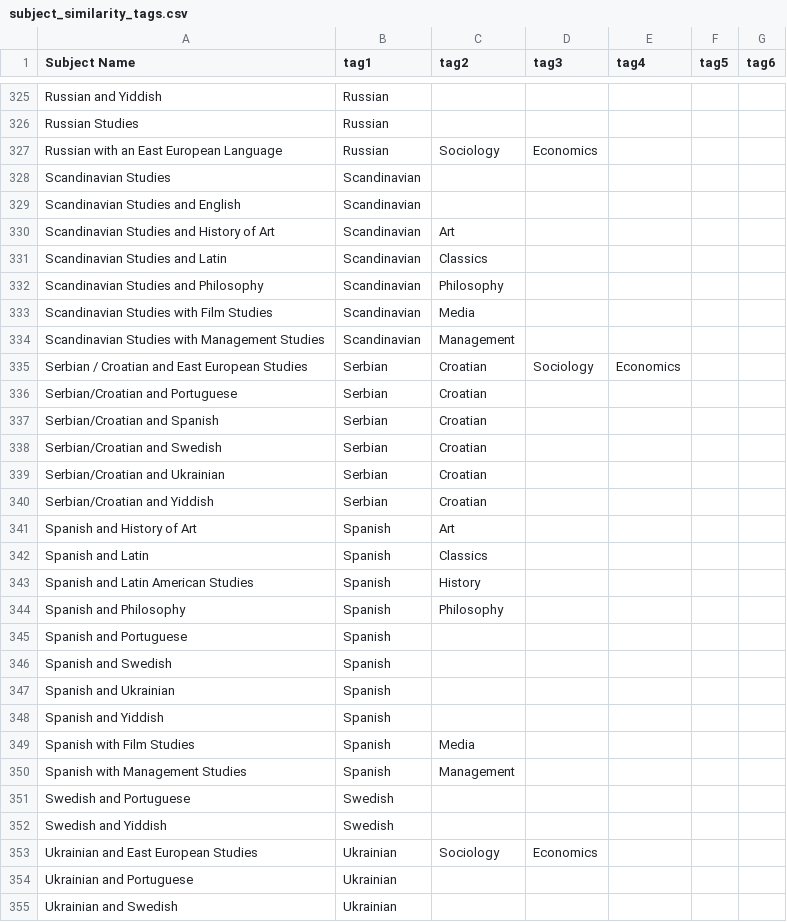
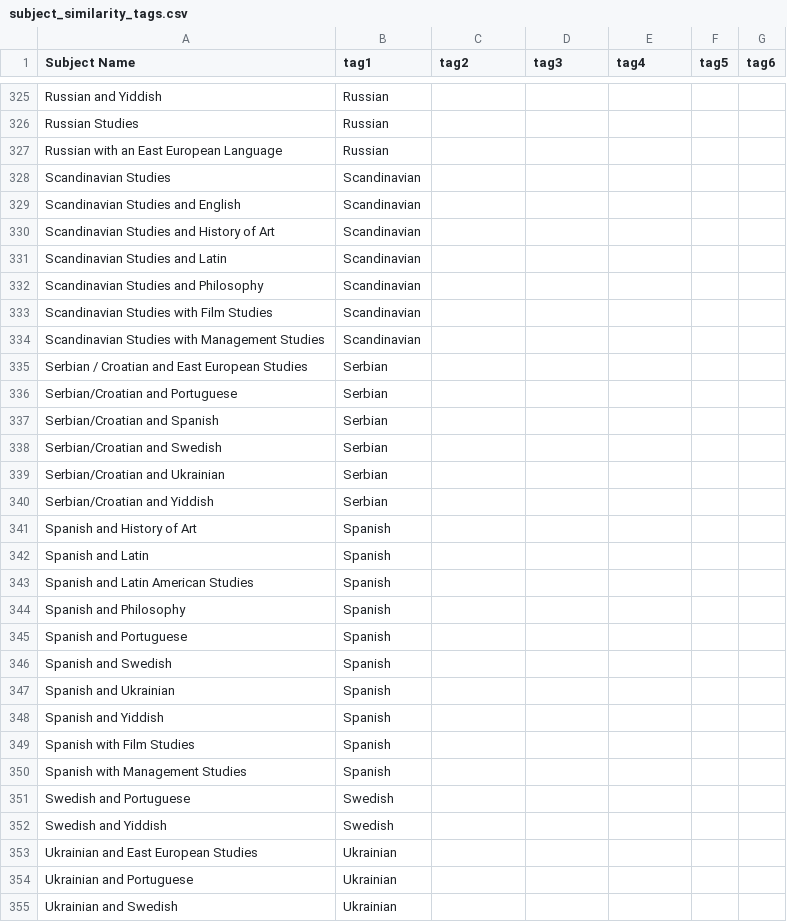
Before and after one commit to Danjones-DJ/Degree-Matchmaker_DJ, a CSV file: subject_similarity_tags.csv, drawn as a sheet; only a part is shown, gaps mark what is left out; the diff covers the shown part only.

Commit message:
Add files via upload

```diff
--- a/subject_similarity_tags.csv
+++ b/subject_similarity_tags.csv
@@ -326,20 +326,20 @@ Russian and Yiddish,Russian,,,,,
 Russian Studies,Russian,,,,,
-Russian with an East European Language,Russian,Sociology,Economics,,,
+Russian with an East European Language,Russian,,,,,
 Scandinavian Studies,Scandinavian,,,,,
 Scandinavian Studies and English,Scandinavian,,,,,
-Scandinavian Studies and History of Art,Scandinavian,Art,,,,
-Scandinavian Studies and Latin,Scandinavian,Classics,,,,
-Scandinavian Studies and Philosophy,Scandinavian,Philosophy,,,,
-Scandinavian Studies with Film Studies,Scandinavian,Media,,,,
-Scandinavian Studies with Management Studies,Scandinavian,Management,,,,
-Serbian / Croatian and East European Studies,Serbian,Croatian,Sociology,Economics,,
-Serbian/Croatian and Portuguese,Serbian,Croatian,,,,
-Serbian/Croatian and Spanish,Serbian,Croatian,,,,
-Serbian/Croatian and Swedish,Serbian,Croatian,,,,
-Serbian/Croatian and Ukrainian,Serbian,Croatian,,,,
-Serbian/Croatian and Yiddish,Serbian,Croatian,,,,
-Spanish and History of Art,Spanish,Art,,,,
-Spanish and Latin,Spanish,Classics,,,,
-Spanish and Latin American Studies,Spanish,History,,,,
-Spanish and Philosophy,Spanish,Philosophy,,,,
+Scandinavian Studies and History of Art,Scandinavian,,,,,
+Scandinavian Studies and Latin,Scandinavian,,,,,
+Scandinavian Studies and Philosophy,Scandinavian,,,,,
+Scandinavian Studies with Film Studies,Scandinavian,,,,,
+Scandinavian Studies with Management Studies,Scandinavian,,,,,
+Serbian / Croatian and East European Studies,Serbian,,,,,
+Serbian/Croatian and Portuguese,Serbian,,,,,
+Serbian/Croatian and Spanish,Serbian,,,,,
+Serbian/Croatian and Swedish,Serbian,,,,,
+Serbian/Croatian and Ukrainian,Serbian,,,,,
+Serbian/Croatian and Yiddish,Serbian,,,,,
+Spanish and History of Art,Spanish,,,,,
+Spanish and Latin,Spanish,,,,,
+Spanish and Latin American Studies,Spanish,,,,,
+Spanish and Philosophy,Spanish,,,,,
 Spanish and Portuguese,Spanish,,,,,
@@ -348,7 +348,7 @@ Spanish and Ukrainian,Spanish,,,,,
 Spanish and Yiddish,Spanish,,,,,
-Spanish with Film Studies,Spanish,Media,,,,
-Spanish with Management Studies,Spanish,Management,,,,
+Spanish with Film Studies,Spanish,,,,,
+Spanish with Management Studies,Spanish,,,,,
 Swedish and Portuguese,Swedish,,,,,
 Swedish and Yiddish,Swedish,,,,,
-Ukrainian and East European Studies,Ukrainian,Sociology,Economics,,,
+Ukrainian and East European Studies,Ukrainian,,,,,
 Ukrainian and Portuguese,Ukrainian,,,,,
```
Also changed, not shown: 33 edited cells elsewhere in this file.
